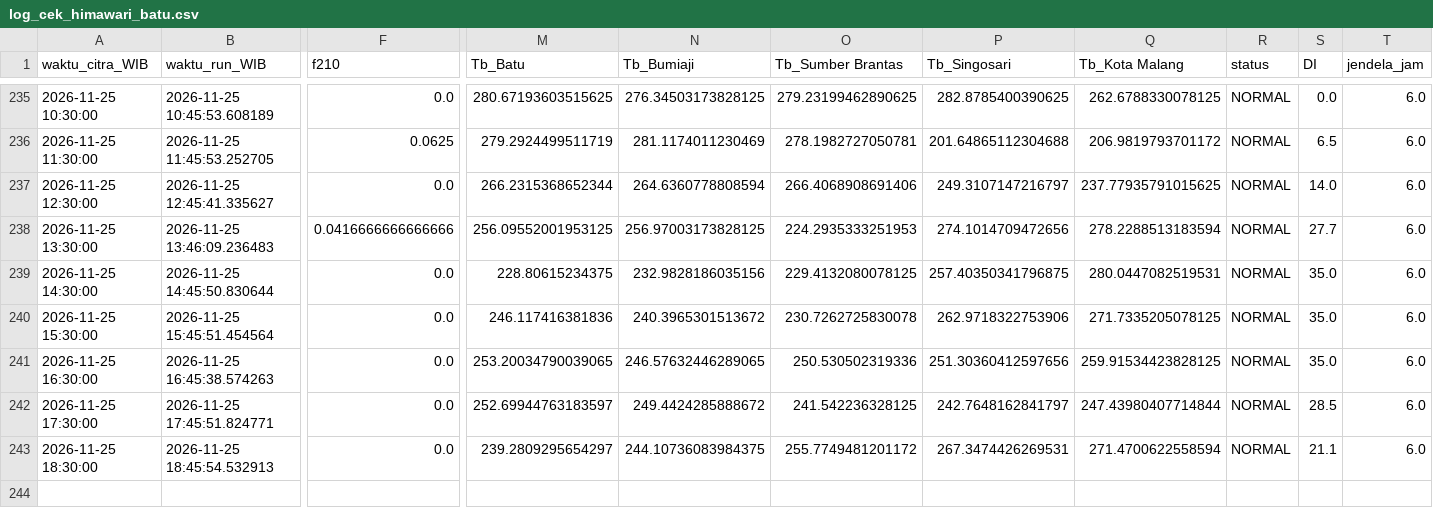
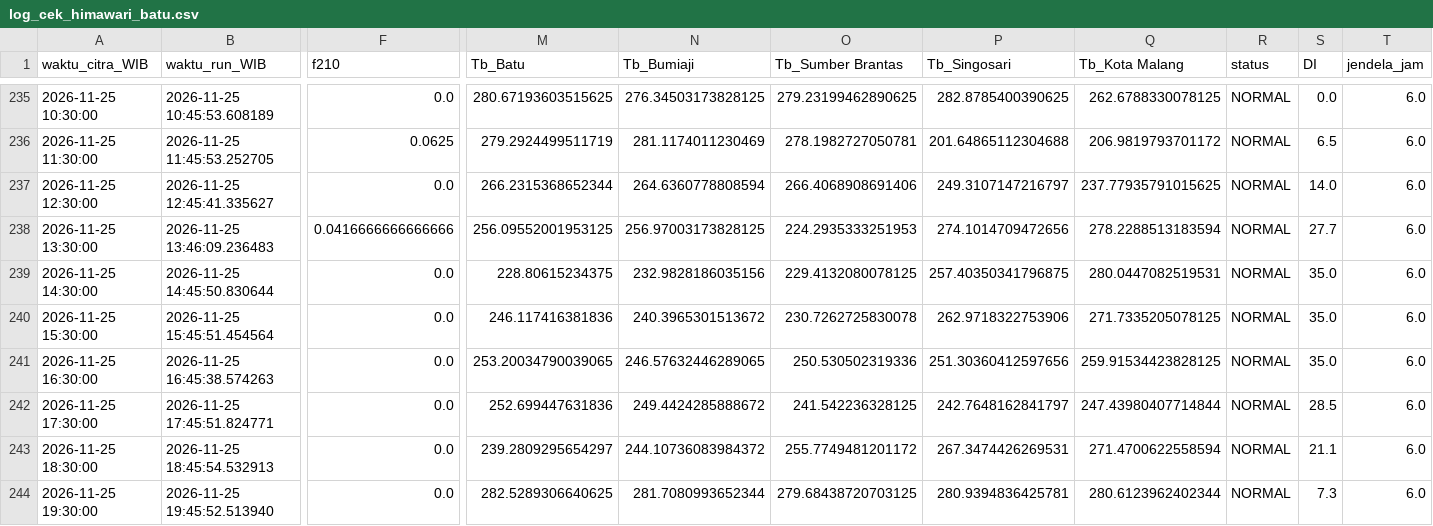
Before and after one commit to bagus2018/pantau-awan-batu, a CSV file: output/log_cek_himawari_batu.csv, drawn as a sheet; only a part is shown, gaps mark what is left out; rows hold the shown columns only; the diff names each change by its address in the sheet, - before the commit and + after, or states it on an @@ line.

```diff
--- a/output/log_cek_himawari_batu.csv
+++ b/output/log_cek_himawari_batu.csv
-M242 (Tb_Batu): 252.69944763183597
+M242 (Tb_Batu): 252.699447631836
-N243 (Tb_Bumiaji): 244.10736083984375
+N243 (Tb_Bumiaji): 244.10736083984372
+row 244: 2026-11-25 19:30:00 | 2026-11-25 19:45:52.513940 | 0.0 | 282.5289306640625 | 281.7080993652344 | 279.68438720703125 | 280.9394836425781 | 280.6123962402344 | NORMAL | 7.3 | 6.0
```
Also changed, not shown: output/LATEST_banding_historis.csv, output/LATEST_deret_awan.csv, 4 other files.
